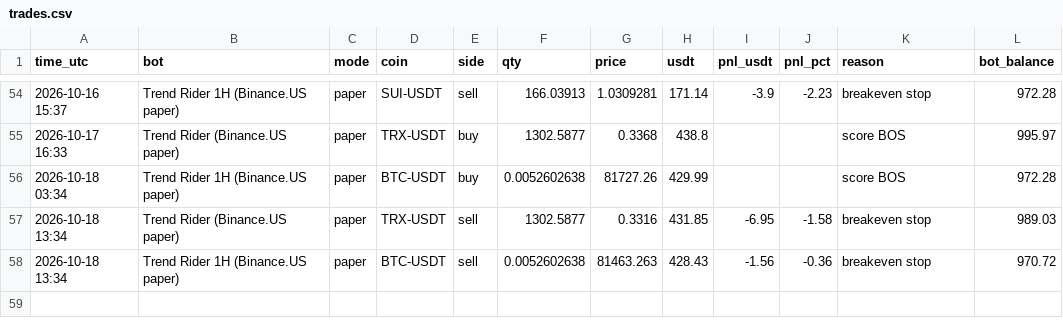
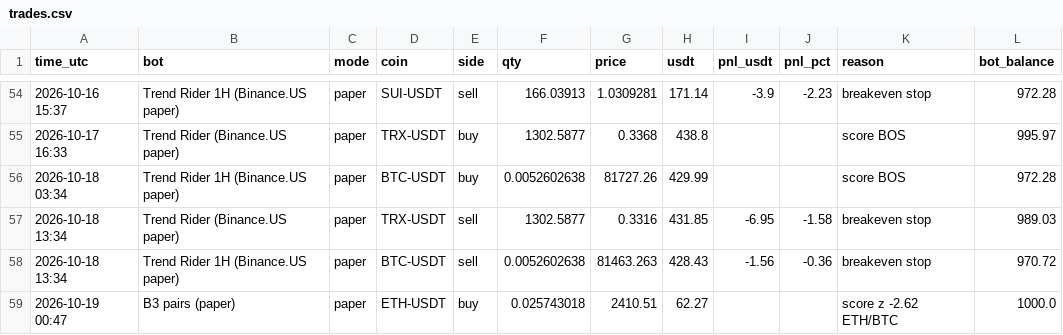
Before and after one commit to HarleyBear70/okx-trading-bot, a CSV file: trades.csv, drawn as a sheet; only a part is shown, gaps mark what is left out.

```diff
--- a/trades.csv
+++ b/trades.csv
@@ -58 +58,2 @@ time_utc,bot,mode,coin,side,qty,price,usdt,pnl_usdt,pnl_pct,reason,bot_balance
 2026-10-18 13:34,Trend Rider 1H (Binance.US paper),paper,BTC-USDT,sell,0.0052602638,81463.263,428.43,-1.56,-0.36,breakeven stop,970.72
+2026-10-19 00:47,B3 pairs (paper),paper,ETH-USDT,buy,0.025743018,2410.51,62.27,,,score z -2.62 ETH/BTC,1000.0
```
Also changed, not shown: hold_pile.csv, 43 other files.
